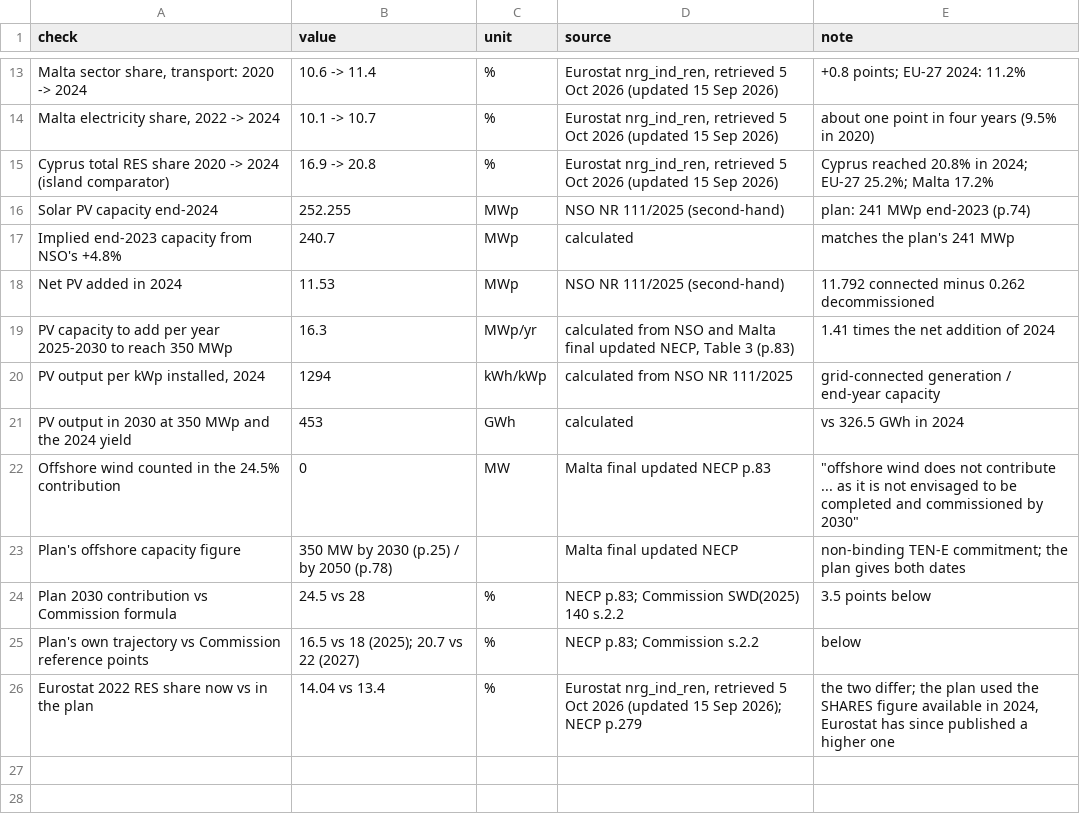
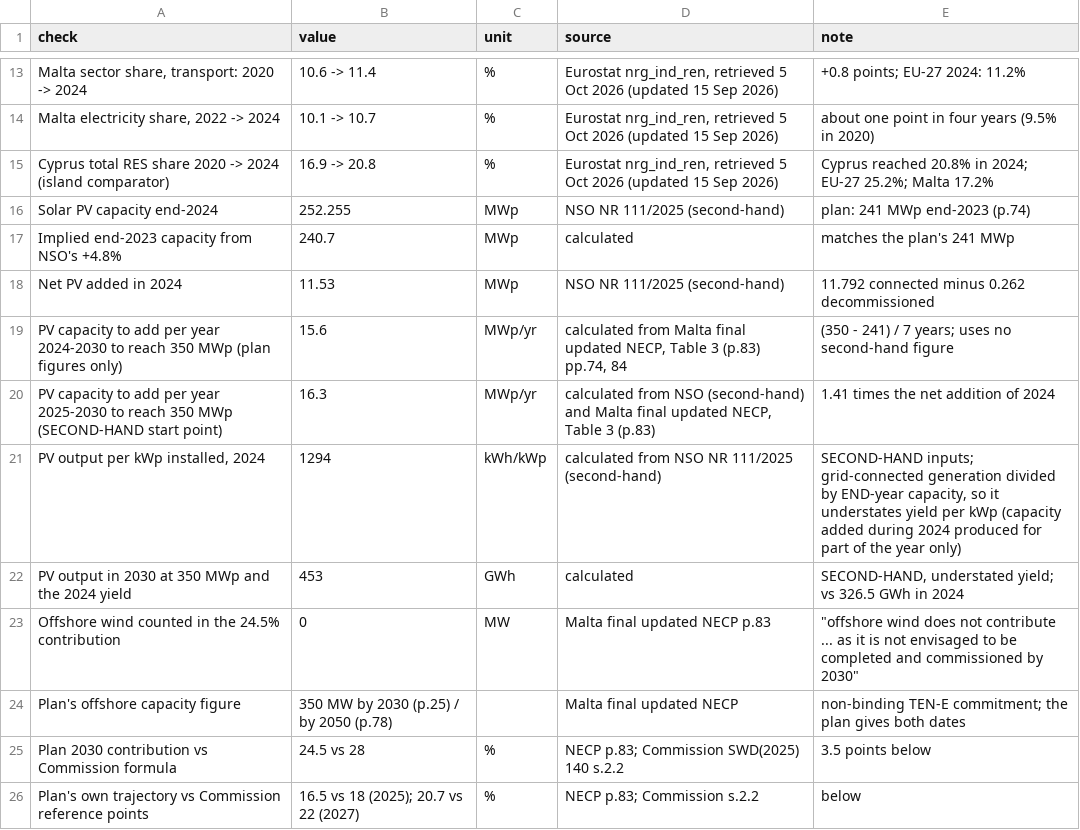
Before and after one commit to leandergrech/Mizien, a CSV file: data/cc-024/checks.csv, drawn as a sheet; only a part is shown, gaps mark what is left out; the shorter side is filled out with more unchanged rows.

```diff
--- a/data/cc-024/checks.csv
+++ b/data/cc-024/checks.csv
@@ -18,5 +18,6 @@ Implied end-2023 capacity from NSO's +4.8%,240.7,MWp,calculated,matches the plan
 Net PV added in 2024,11.53,MWp,NSO NR 111/2025 (second-hand),11.792 connected minus 0.262 decommissioned
-PV capacity to add per year 2025-2030 to reach 350 MWp,16.3,MWp/yr,"calculated from NSO and Malta final updated NECP, Table 3 (p.83)",1.41 times the net addition of 2024
-"PV output per kWp installed, 2024",1294,kWh/kWp,calculated from NSO NR 111/2025,grid-connected generation / end-year capacity
-PV output in 2030 at 350 MWp and the 2024 yield,453,GWh,calculated,vs 326.5 GWh in 2024
+PV capacity to add per year 2024-2030 to reach 350 MWp (plan figures only),15.6,MWp/yr,"calculated from Malta final updated NECP, Table 3 (p.83) pp.74, 84",(350 - 241) / 7 years; uses no second-hand figure
+PV capacity to add per year 2025-2030 to reach 350 MWp (SECOND-HAND start point),16.3,MWp/yr,"calculated from NSO (second-hand) and Malta final updated NECP, Table 3 (p.83)",1.41 times the net addition of 2024
+"PV output per kWp installed, 2024",1294,kWh/kWp,calculated from NSO NR 111/2025 (second-hand),"SECOND-HAND inputs; grid-connected generation divided by END-year capacity, so it understates yield per kWp (capacity added during 2024 produced for part of the year only)"
+PV output in 2030 at 350 MWp and the 2024 yield,453,GWh,calculated,"SECOND-HAND, understated yield; vs 326.5 GWh in 2024"
 Offshore wind counted in the 24.5% contribution,0,MW,Malta final updated NECP p.83,"""offshore wind does not contribute ... as it is not envisaged to be completed and commissioned by 2030"""
```
Also changed, not shown: 9 other files.
